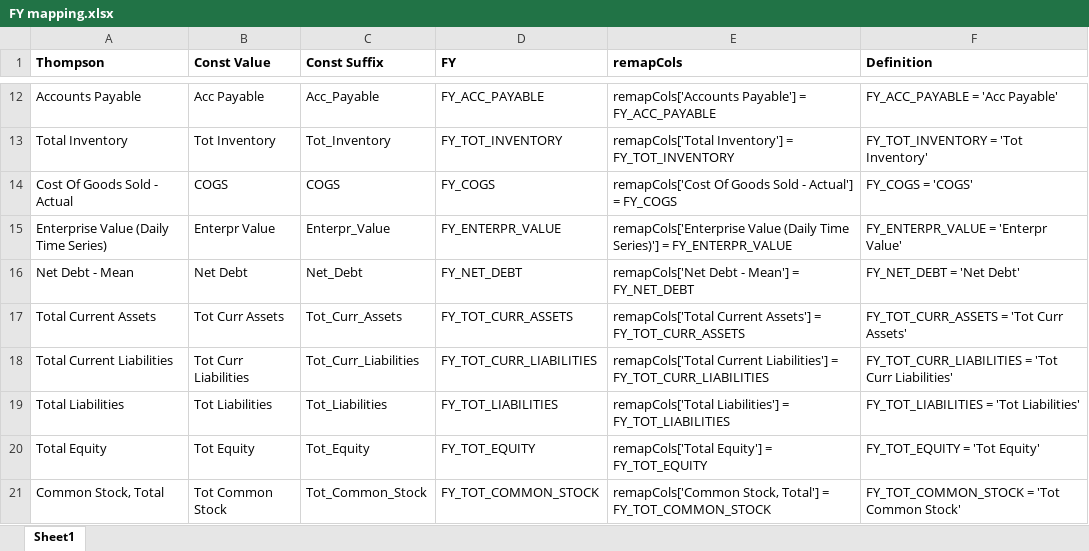
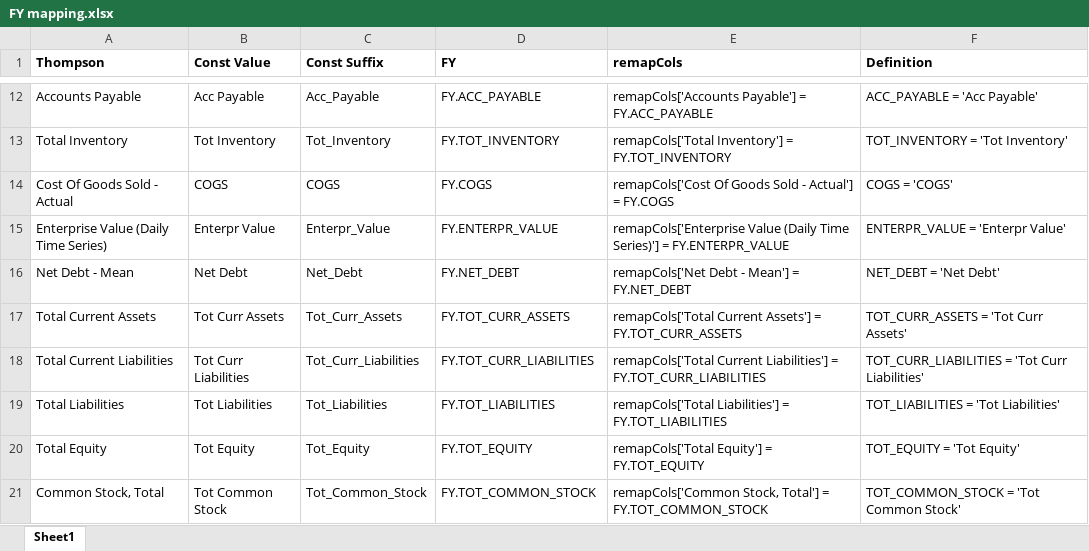
Before and after one commit to Ares7/IDP_Risks_Assesment, an Excel workbook: FY mapping.xlsx, sheet Sheet1, drawn as a sheet; only a part is shown, gaps mark what is left out; values as stored, in another font and other column widths than the file's, no borders; the diff covers the shown part only; the diff names each change by its address in the sheet, - before the commit and + after, or states it on an @@ line.

```diff
--- a/FY mapping.xlsx (sheet Sheet1)
+++ b/FY mapping.xlsx (sheet Sheet1)
-D12 (FY): FY_ACC_PAYABLE
+D12 (FY): FY.ACC_PAYABLE
-E12 (remapCols): …Payable'] = FY_ACC_PAYABLE
+E12 (remapCols): …Payable'] = FY.ACC_PAYABLE
-F12 (Definition): FY_ACC_PAYABLE = 'Acc Payable'
+F12 (Definition): ACC_PAYABLE = 'Acc Payable'
-D13 (FY): FY_TOT_INVENTORY
+D13 (FY): FY.TOT_INVENTORY
-E13 (remapCols): …Inventory'] = FY_TOT_INVENTORY
+E13 (remapCols): …Inventory'] = FY.TOT_INVENTORY
-F13 (Definition): FY_TOT_INVENTORY = 'Tot Inventory'
+F13 (Definition): TOT_INVENTORY = 'Tot Inventory'
-D14 (FY): FY_COGS
+D14 (FY): FY.COGS
-E14 (remapCols): …Actual'] = FY_COGS
+E14 (remapCols): …Actual'] = FY.COGS
-F14 (Definition): FY_COGS = 'COGS'
+F14 (Definition): COGS = 'COGS'
-D15 (FY): FY_ENTERPR_VALUE
+D15 (FY): FY.ENTERPR_VALUE
-E15 (remapCols): …Series)'] = FY_ENTERPR_VALUE
+E15 (remapCols): …Series)'] = FY.ENTERPR_VALUE
-F15 (Definition): FY_ENTERPR_VALUE = 'Enterpr Value'
+F15 (Definition): ENTERPR_VALUE = 'Enterpr Value'
-D16 (FY): FY_NET_DEBT
+D16 (FY): FY.NET_DEBT
-E16 (remapCols): remapCols['Net Debt - Mean'] = FY_NET_DEBT
+E16 (remapCols): remapCols['Net Debt - Mean'] = FY.NET_DEBT
-F16 (Definition): FY_NET_DEBT = 'Net Debt'
+F16 (Definition): NET_DEBT = 'Net Debt'
-D17 (FY): FY_TOT_CURR_ASSETS
+D17 (FY): FY.TOT_CURR_ASSETS
-E17 (remapCols): …Assets'] = FY_TOT_CURR_ASSETS
+E17 (remapCols): …Assets'] = FY.TOT_CURR_ASSETS
-F17 (Definition): FY_TOT_CURR_ASSETS = 'Tot Curr Assets'
+F17 (Definition): TOT_CURR_ASSETS = 'Tot Curr Assets'
-D18 (FY): FY_TOT_CURR_LIABILITIES
+D18 (FY): FY.TOT_CURR_LIABILITIES
-E18 (remapCols): …Liabilities'] = FY_TOT_CURR_LIABILITIES
+E18 (remapCols): …Liabilities'] = FY.TOT_CURR_LIABILITIES
-F18 (Definition): FY_TOT_CURR_LIABILITIES = 'Tot…
+F18 (Definition): TOT_CURR_LIABILITIES = 'Tot…
-D19 (FY): FY_TOT_LIABILITIES
+D19 (FY): FY.TOT_LIABILITIES
-E19 (remapCols): …Liabilities'] = FY_TOT_LIABILITIES
+E19 (remapCols): …Liabilities'] = FY.TOT_LIABILITIES
-F19 (Definition): FY_TOT_LIABILITIES = 'Tot Liabilities'
+F19 (Definition): TOT_LIABILITIES = 'Tot Liabilities'
-D20 (FY): FY_TOT_EQUITY
+D20 (FY): FY.TOT_EQUITY
-E20 (remapCols): remapCols['Total Equity'] = FY_TOT_EQUITY
+E20 (remapCols): remapCols['Total Equity'] = FY.TOT_EQUITY
-F20 (Definition): FY_TOT_EQUITY = 'Tot Equity'
+F20 (Definition): TOT_EQUITY = 'Tot Equity'
-D21 (FY): FY_TOT_COMMON_STOCK
+D21 (FY): FY.TOT_COMMON_STOCK
-E21 (remapCols): …Total'] = FY_TOT_COMMON_STOCK
+E21 (remapCols): …Total'] = FY.TOT_COMMON_STOCK
-F21 (Definition): FY_TOT_COMMON_STOCK = 'Tot Common Stock'
+F21 (Definition): TOT_COMMON_STOCK = 'Tot Common Stock'
```
Also changed, not shown: 39 edited cells elsewhere in this sheet, 4 other files.
